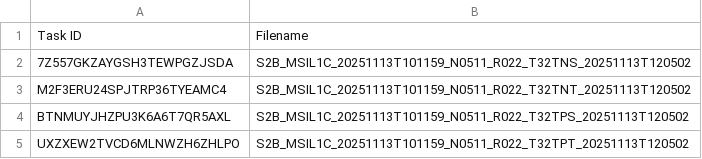
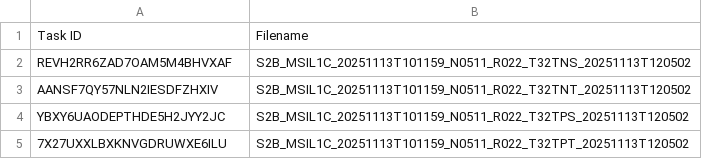
Before and after one commit to swisstopo/topo-satromo-v2, a CSV file: processing/running_tasks.csv, drawn as a sheet.

Commit message:
Processing files done

```diff
--- a/processing/running_tasks.csv
+++ b/processing/running_tasks.csv
@@ -1,5 +1,5 @@
 Task ID,Filename
-7Z557GKZAYGSH3TEWPGZJSDA,S2B_MSIL1C_20251113T101159_N0511_R022_T32TNS_20251113T120502
-M2F3ERU24SPJTRP36TYEAMC4,S2B_MSIL1C_20251113T101159_N0511_R022_T32TNT_20251113T120502
-BTNMUYJHZPU3K6A6T7QR5AXL,S2B_MSIL1C_20251113T101159_N0511_R022_T32TPS_20251113T120502
-UXZXEW2TVCD6MLNWZH6ZHLPO,S2B_MSIL1C_20251113T101159_N0511_R022_T32TPT_20251113T120502
+REVH2RR6ZAD7OAM5M4BHVXAF,S2B_MSIL1C_20251113T101159_N0511_R022_T32TNS_20251113T120502
+AANSF7QY57NLN2IESDFZHXIV,S2B_MSIL1C_20251113T101159_N0511_R022_T32TNT_20251113T120502
+YBXY6UAODEPTHDE5H2JYY2JC,S2B_MSIL1C_20251113T101159_N0511_R022_T32TPS_20251113T120502
+7X27UXXLBXKNVGDRUWXE6ILU,S2B_MSIL1C_20251113T101159_N0511_R022_T32TPT_20251113T120502
```
Also changed, not shown: 4 other files.
